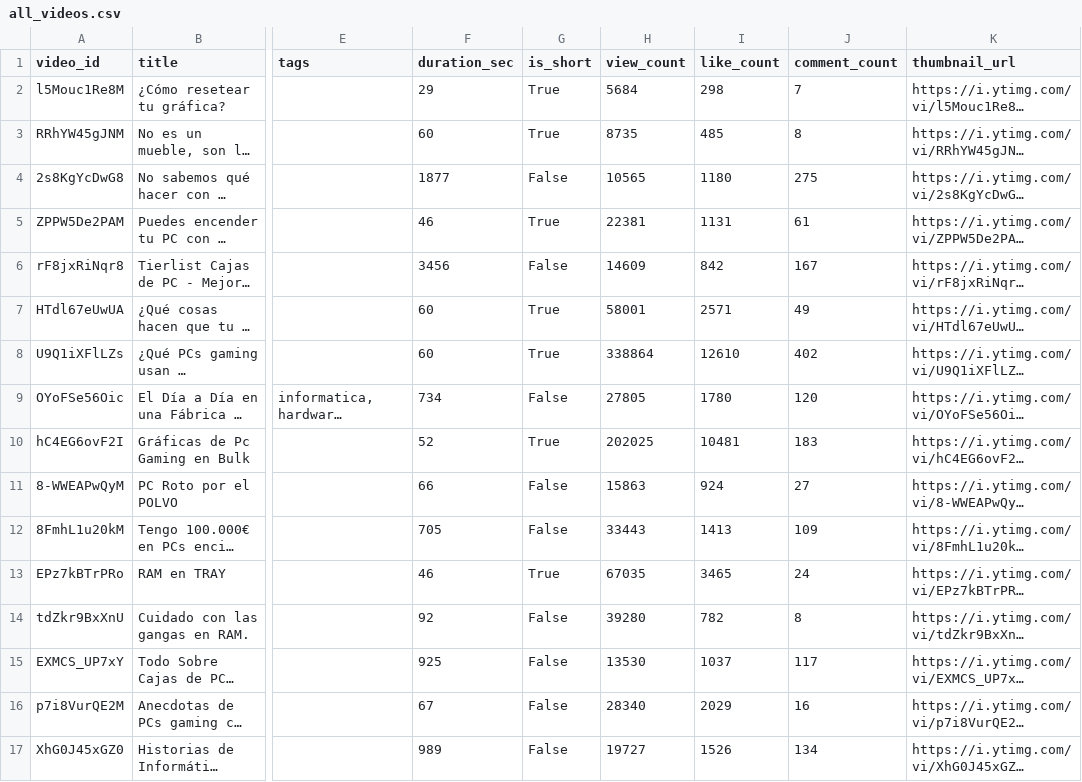
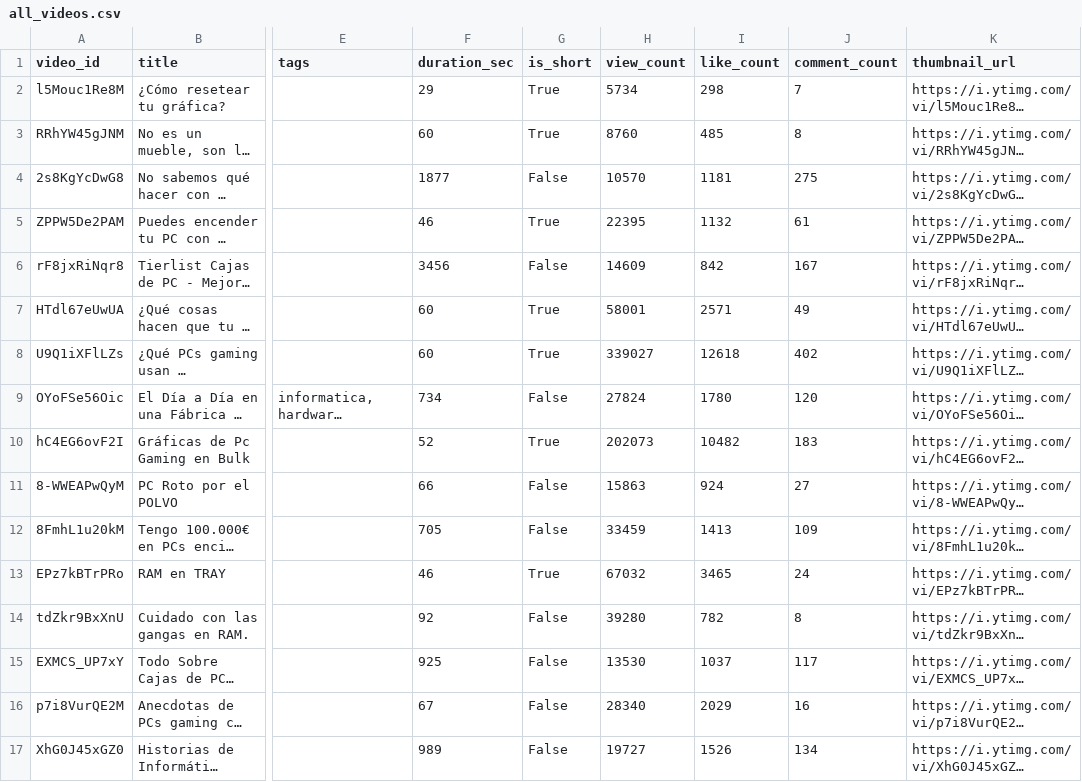
Before and after one commit to BryanVargas1107/youtube-channel-analysis, a CSV file: data/raw/all_videos.csv, drawn as a sheet; only a part is shown, gaps mark what is left out; long unchanged cells end in …; the diff covers the shown part only; the diff names each change by its address in the sheet, - before the commit and + after, or states it on an @@ line.

```diff
--- a/data/raw/all_videos.csv
+++ b/data/raw/all_videos.csv
-H2 (view_count): 5684
+H2 (view_count): 5734
-H3 (view_count): 8735
+H3 (view_count): 8760
-H4 (view_count): 10565
+H4 (view_count): 10570
-I4 (like_count): 1180
+I4 (like_count): 1181
-H5 (view_count): 22381
+H5 (view_count): 22395
-I5 (like_count): 1131
+I5 (like_count): 1132
-H8 (view_count): 338864
+H8 (view_count): 339027
-I8 (like_count): 12610
+I8 (like_count): 12618
-H9 (view_count): 27805
+H9 (view_count): 27824
-H10 (view_count): 202025
+H10 (view_count): 202073
-I10 (like_count): 10481
+I10 (like_count): 10482
-H12 (view_count): 33443
+H12 (view_count): 33459
-H13 (view_count): 67035
+H13 (view_count): 67032
```
Also changed, not shown: 34 edited cells elsewhere in this file, data/processed/comments_clean.csv, data/processed/long_videos_clean.csv, 5 other files.
